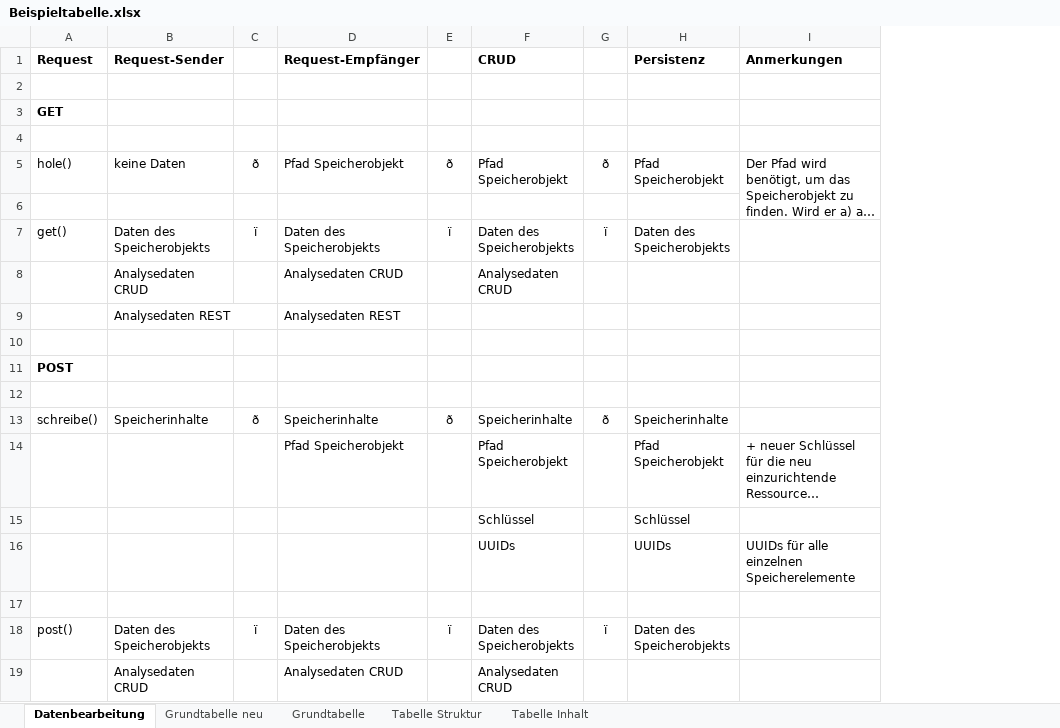
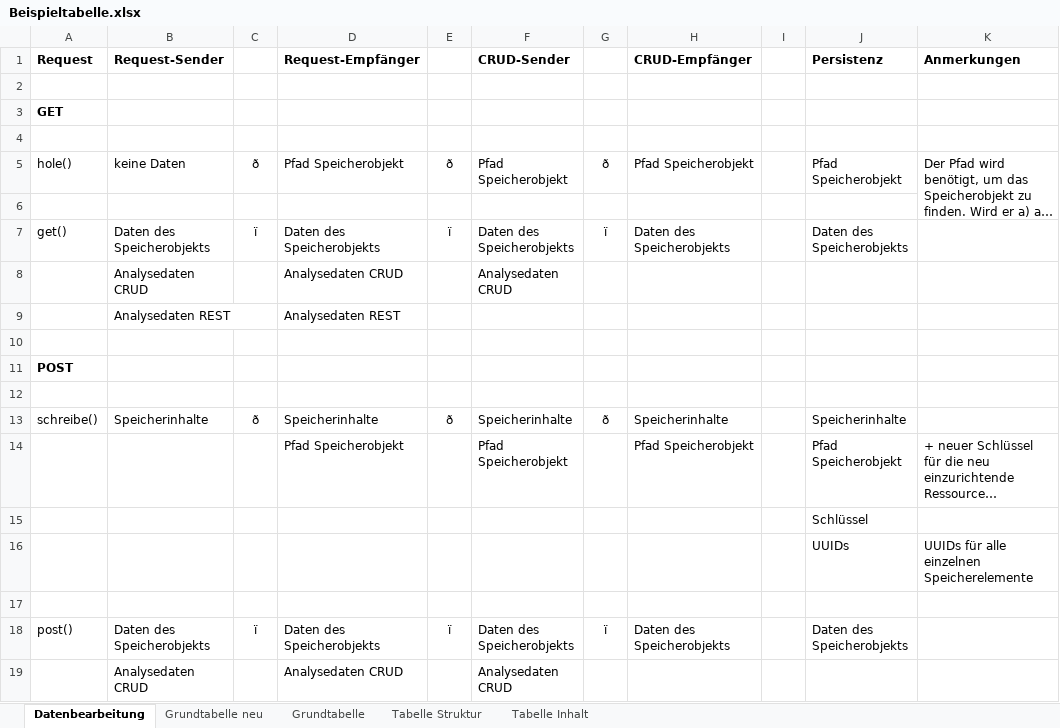
Before and after one commit to StefSchneider/Unternehmensfaehigkeiten, an Excel workbook: Beispieltabelle.xlsx, sheet Datenbearbeitung, drawn as a sheet; only a part is shown; long unchanged cells end in …; values as stored, in another font and other column widths than the file's, no borders; the diff names each change by its address in the sheet, - before the commit and + after, or states it on an @@ line.

```diff
--- a/Beispieltabelle.xlsx (sheet Datenbearbeitung)
+++ b/Beispieltabelle.xlsx (sheet Datenbearbeitung)
+column H (CRUD-Empfänger), rows 5-18: Pfad Speicherobjekt |  | Daten des Speicherobjekts |  |  |  |  |  | Speicherinhalte | Pfad Speicherobjekt |  |  |  | Daten des Speicherobjekts
+column I, empty
-F1: CRUD
+F1: CRUD-Sender
-F15 (CRUD-Sender): Schlüssel
+F15 (CRUD-Sender): (empty)
-F16 (CRUD-Sender): UUIDs
+F16 (CRUD-Sender): (empty)
```
Also changed, not shown: 2 other files.
